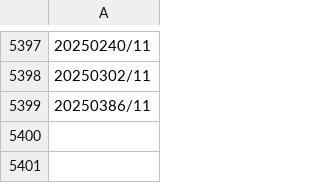
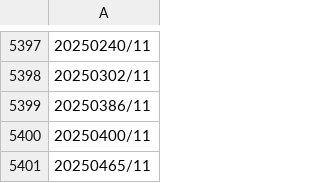
Before and after one commit to GiovanePauloPedroski/AcaoEntreAmigos2025, a CSV file: BancoPAGO.csv, drawn as a sheet; only a part is shown, gaps mark what is left out; the diff names each change by its address in the sheet, - before the commit and + after, or states it on an @@ line.

Commit message:
Atualização automática do BancoPAGO.csv

```diff
--- a/BancoPAGO.csv
+++ b/BancoPAGO.csv
+row 5400: 20250400/11
+row 5401: 20250465/11
```
